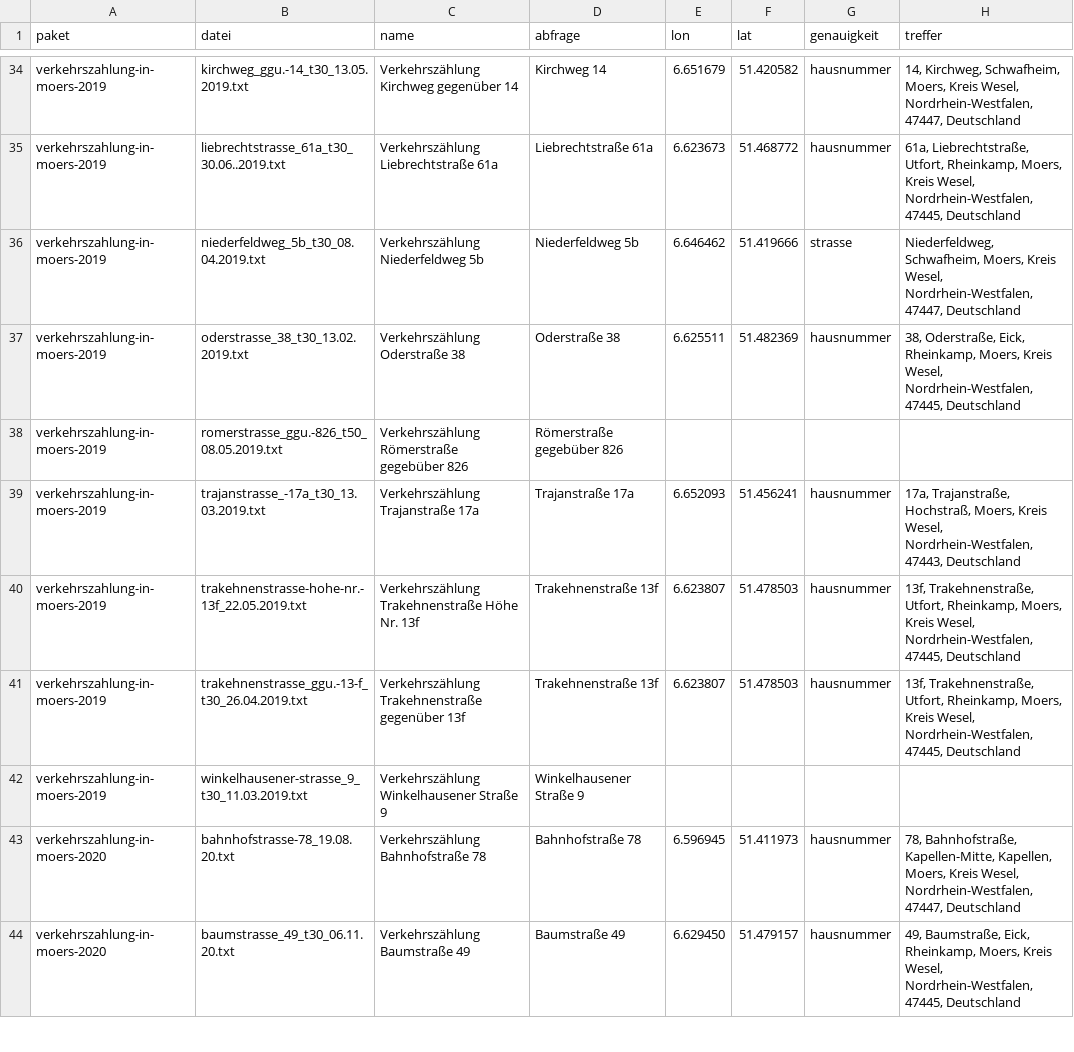
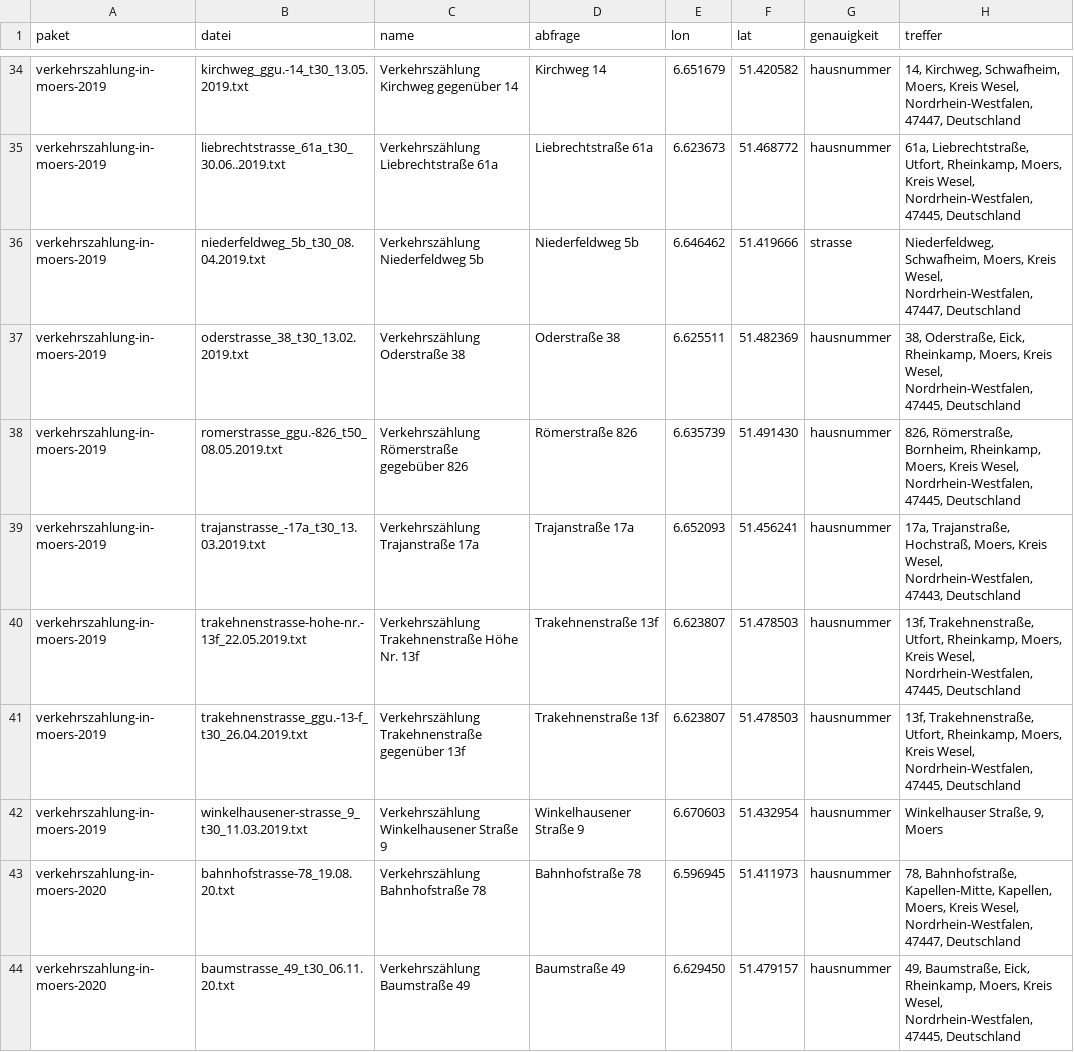
Before and after one commit to vizsim-lab/zaehlkarte, a CSV file: ergebnis/moers_geo.csv, drawn as a sheet; only a part is shown, gaps mark what is left out; the diff covers the shown part only.

```diff
--- a/ergebnis/moers_geo.csv
+++ b/ergebnis/moers_geo.csv
@@ -37,3 +37,3 @@ verkehrszahlung-in-moers-2019,niederfeldweg_5b_t30_08.04.2019.txt,Verkehrszählu
 verkehrszahlung-in-moers-2019,oderstrasse_38_t30_13.02.2019.txt,Verkehrszählung Oderstraße 38,Oderstraße 38,6.625511,51.482369,hausnummer,"38, Oderstraße, Eick, Rheinkamp, Moers, Kreis Wesel, Nordrhein-Westfalen, 47445, Deutschland"
-verkehrszahlung-in-moers-2019,romerstrasse_ggu.-826_t50_08.05.2019.txt,Verkehrszählung Römerstraße gegebüber 826,Römerstraße gegebüber 826,,,,
+verkehrszahlung-in-moers-2019,romerstrasse_ggu.-826_t50_08.05.2019.txt,Verkehrszählung Römerstraße gegebüber 826,Römerstraße 826,6.635739,51.491430,hausnummer,"826, Römerstraße, Bornheim, Rheinkamp, Moers, Kreis Wesel, Nordrhein-Westfalen, 47445, Deutschland"
 verkehrszahlung-in-moers-2019,trajanstrasse_-17a_t30_13.03.2019.txt,Verkehrszählung Trajanstraße 17a,Trajanstraße 17a,6.652093,51.456241,hausnummer,"17a, Trajanstraße, Hochstraß, Moers, Kreis Wesel, Nordrhein-Westfalen, 47443, Deutschland"
@@ -41,3 +41,3 @@ verkehrszahlung-in-moers-2019,trakehnenstrasse-hohe-nr.-13f_22.05.2019.txt,Verke
 verkehrszahlung-in-moers-2019,trakehnenstrasse_ggu.-13-f_t30_26.04.2019.txt,Verkehrszählung Trakehnenstraße gegenüber 13f,Trakehnenstraße 13f,6.623807,51.478503,hausnummer,"13f, Trakehnenstraße, Utfort, Rheinkamp, Moers, Kreis Wesel, Nordrhein-Westfalen, 47445, Deutschland"
-verkehrszahlung-in-moers-2019,winkelhausener-strasse_9_t30_11.03.2019.txt,Verkehrszählung Winkelhausener Straße 9,Winkelhausener Straße 9,,,,
+verkehrszahlung-in-moers-2019,winkelhausener-strasse_9_t30_11.03.2019.txt,Verkehrszählung Winkelhausener Straße 9,Winkelhausener Straße 9,6.670603,51.432954,hausnummer,"Winkelhauser Straße, 9, Moers"
 verkehrszahlung-in-moers-2020,bahnhofstrasse-78_19.08.20.txt,Verkehrszählung Bahnhofstraße 78,Bahnhofstraße 78,6.596945,51.411973,hausnummer,"78, Bahnhofstraße, Kapellen-Mitte, Kapellen, Moers, Kreis Wesel, Nordrhein-Westfalen, 47447, Deutschland"
```
Also changed, not shown: 25 edited cells elsewhere in this file.
